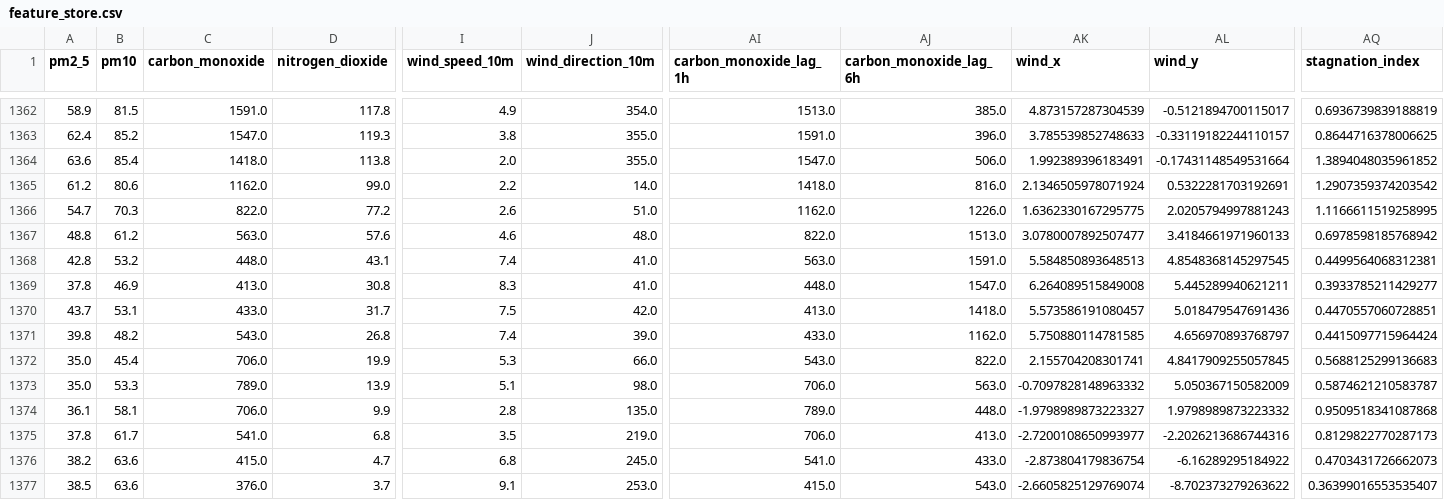
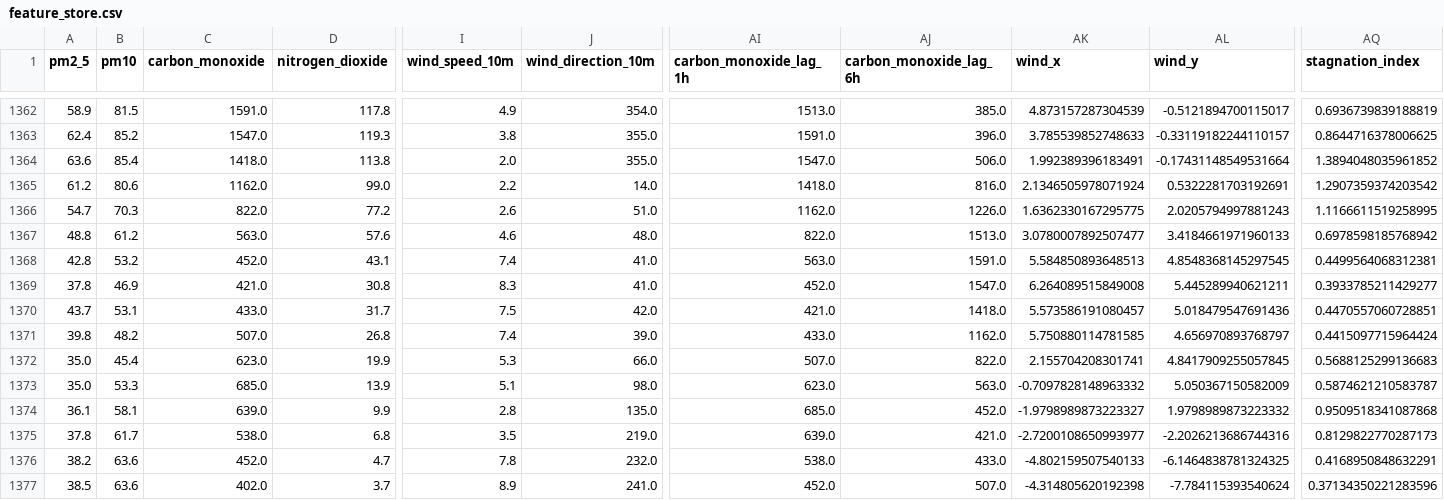
Before and after one commit to AmnaNazir20/Pearls-AQI-Predictor, a CSV file: feature_store.csv, drawn as a sheet; only a part is shown, gaps mark what is left out; the diff covers the shown part only; the diff names each change by its address in the sheet, - before the commit and + after, or states it on an @@ line.

```diff
--- a/feature_store.csv
+++ b/feature_store.csv
-C1368 (carbon_monoxide): 448.0
+C1368 (carbon_monoxide): 452.0
-C1369 (carbon_monoxide): 413.0
+C1369 (carbon_monoxide): 421.0
-AI1369 (carbon_monoxide_lag_1h): 448.0
+AI1369 (carbon_monoxide_lag_1h): 452.0
-AI1370 (carbon_monoxide_lag_1h): 413.0
+AI1370 (carbon_monoxide_lag_1h): 421.0
-C1371 (carbon_monoxide): 543.0
+C1371 (carbon_monoxide): 507.0
-C1372 (carbon_monoxide): 706.0
+C1372 (carbon_monoxide): 623.0
-AI1372 (carbon_monoxide_lag_1h): 543.0
+AI1372 (carbon_monoxide_lag_1h): 507.0
-C1373 (carbon_monoxide): 789.0
+C1373 (carbon_monoxide): 685.0
-AI1373 (carbon_monoxide_lag_1h): 706.0
+AI1373 (carbon_monoxide_lag_1h): 623.0
-C1374 (carbon_monoxide): 706.0
+C1374 (carbon_monoxide): 639.0
-AI1374 (carbon_monoxide_lag_1h): 789.0
+AI1374 (carbon_monoxide_lag_1h): 685.0
-AJ1374 (carbon_monoxide_lag_6h): 448.0
+AJ1374 (carbon_monoxide_lag_6h): 452.0
-C1375 (carbon_monoxide): 541.0
+C1375 (carbon_monoxide): 538.0
-AI1375 (carbon_monoxide_lag_1h): 706.0
+AI1375 (carbon_monoxide_lag_1h): 639.0
-AJ1375 (carbon_monoxide_lag_6h): 413.0
+AJ1375 (carbon_monoxide_lag_6h): 421.0
-C1376 (carbon_monoxide): 415.0
+C1376 (carbon_monoxide): 452.0
-I1376 (wind_speed_10m): 6.8
+I1376 (wind_speed_10m): 7.8
-J1376 (wind_direction_10m): 245.0
+J1376 (wind_direction_10m): 232.0
-AI1376 (carbon_monoxide_lag_1h): 541.0
+AI1376 (carbon_monoxide_lag_1h): 538.0
-AK1376 (wind_x): -2.873804179836754
+AK1376 (wind_x): -4.802159507540133
-AL1376 (wind_y): -6.16289295184922
+AL1376 (wind_y): -6.1464838781324325
-AQ1376 (stagnation_index): 0.4703431726662073
+AQ1376 (stagnation_index): 0.4168950848632291
-C1377 (carbon_monoxide): 376.0
+C1377 (carbon_monoxide): 402.0
-I1377 (wind_speed_10m): 9.1
+I1377 (wind_speed_10m): 8.9
-J1377 (wind_direction_10m): 253.0
+J1377 (wind_direction_10m): 241.0
-AI1377 (carbon_monoxide_lag_1h): 415.0
+AI1377 (carbon_monoxide_lag_1h): 452.0
-AJ1377 (carbon_monoxide_lag_6h): 543.0
+AJ1377 (carbon_monoxide_lag_6h): 507.0
-AK1377 (wind_x): -2.6605825129769074
+AK1377 (wind_x): -4.314805620192398
-AL1377 (wind_y): -8.702373279263622
+AL1377 (wind_y): -7.784115393540624
-AQ1377 (stagnation_index): 0.36399016553535407
+AQ1377 (stagnation_index): 0.37134350221283596
```
Also changed, not shown: 88 edited cells elsewhere in this file.
